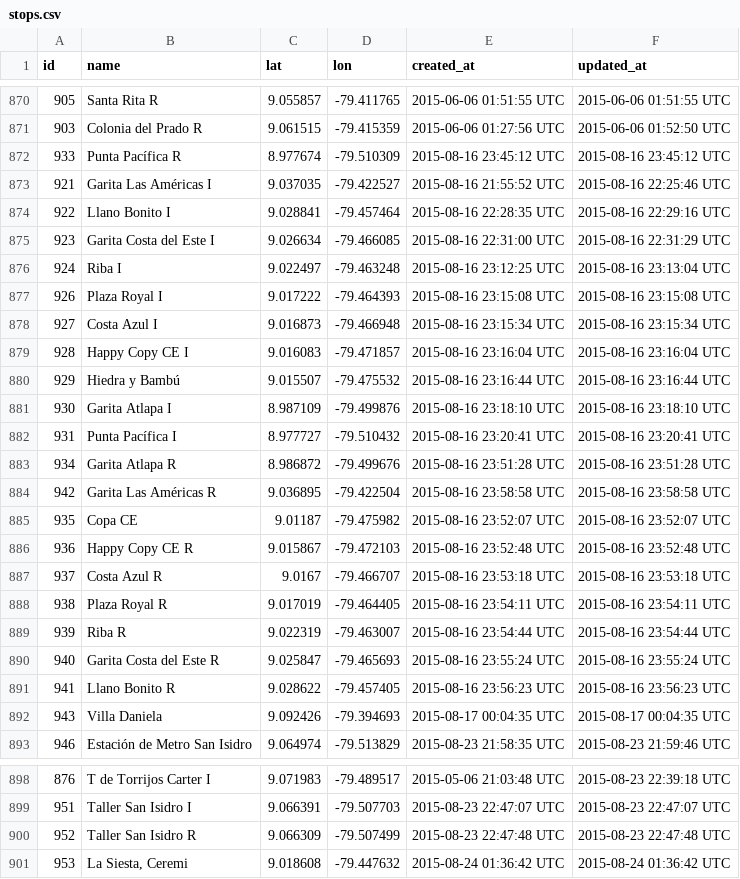
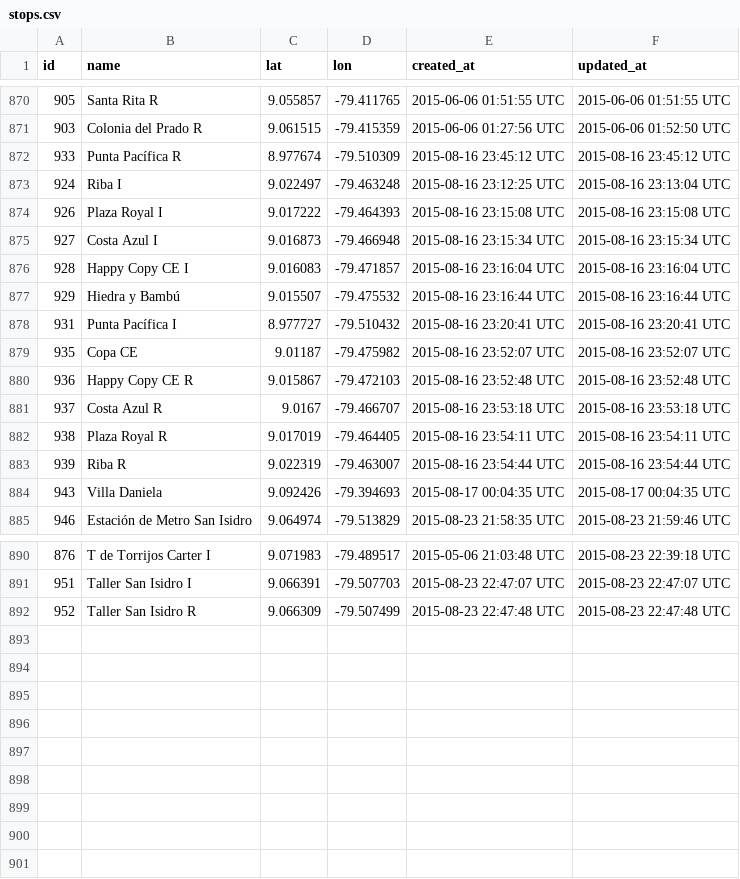
Before and after one commit to merlos/panatrans-dataset, a CSV file: stops.csv, drawn as a sheet; only a part is shown, gaps mark what is left out.

Commit message:
removed Garitas * renamed route 199 Costa del Este - Corredor Sur - Estación de Marañón

```diff
--- a/stops.csv
+++ b/stops.csv
@@ -872,5 +872,2 @@ id,name,lat,lon,created_at,updated_at
 933,Punta Pacífica R,8.977674,-79.510309,2015-08-16 23:45:12 UTC,2015-08-16 23:45:12 UTC
-921,Garita Las Américas I,9.037035,-79.422527,2015-08-16 21:55:52 UTC,2015-08-16 22:25:46 UTC
-922,Llano Bonito I,9.028841,-79.457464,2015-08-16 22:28:35 UTC,2015-08-16 22:29:16 UTC
-923,Garita Costa del Este I,9.026634,-79.466085,2015-08-16 22:31:00 UTC,2015-08-16 22:31:29 UTC
 924,Riba I,9.022497,-79.463248,2015-08-16 23:12:25 UTC,2015-08-16 23:13:04 UTC
@@ -880,6 +877,3 @@ id,name,lat,lon,created_at,updated_at
 929,Hiedra y Bambú,9.015507,-79.475532,2015-08-16 23:16:44 UTC,2015-08-16 23:16:44 UTC
-930,Garita Atlapa I,8.987109,-79.499876,2015-08-16 23:18:10 UTC,2015-08-16 23:18:10 UTC
 931,Punta Pacífica I,8.977727,-79.510432,2015-08-16 23:20:41 UTC,2015-08-16 23:20:41 UTC
-934,Garita Atlapa R,8.986872,-79.499676,2015-08-16 23:51:28 UTC,2015-08-16 23:51:28 UTC
-942,Garita Las Américas R,9.036895,-79.422504,2015-08-16 23:58:58 UTC,2015-08-16 23:58:58 UTC
 935,Copa CE,9.01187,-79.475982,2015-08-16 23:52:07 UTC,2015-08-16 23:52:07 UTC
@@ -889,4 +883,2 @@ id,name,lat,lon,created_at,updated_at
 939,Riba R,9.022319,-79.463007,2015-08-16 23:54:44 UTC,2015-08-16 23:54:44 UTC
-940,Garita Costa del Este R,9.025847,-79.465693,2015-08-16 23:55:24 UTC,2015-08-16 23:55:24 UTC
-941,Llano Bonito R,9.028622,-79.457405,2015-08-16 23:56:23 UTC,2015-08-16 23:56:23 UTC
 943,Villa Daniela,9.092426,-79.394693,2015-08-17 00:04:35 UTC,2015-08-17 00:04:35 UTC
@@ -900,2 +892 @@ id,name,lat,lon,created_at,updated_at
 952,Taller San Isidro R,9.066309,-79.507499,2015-08-23 22:47:48 UTC,2015-08-23 22:47:48 UTC
-953,"La Siesta, Ceremi",9.018608,-79.447632,2015-08-24 01:36:42 UTC,2015-08-24 01:36:42 UTC
```
Also changed, not shown: routes.csv, stop_sequences.csv.
